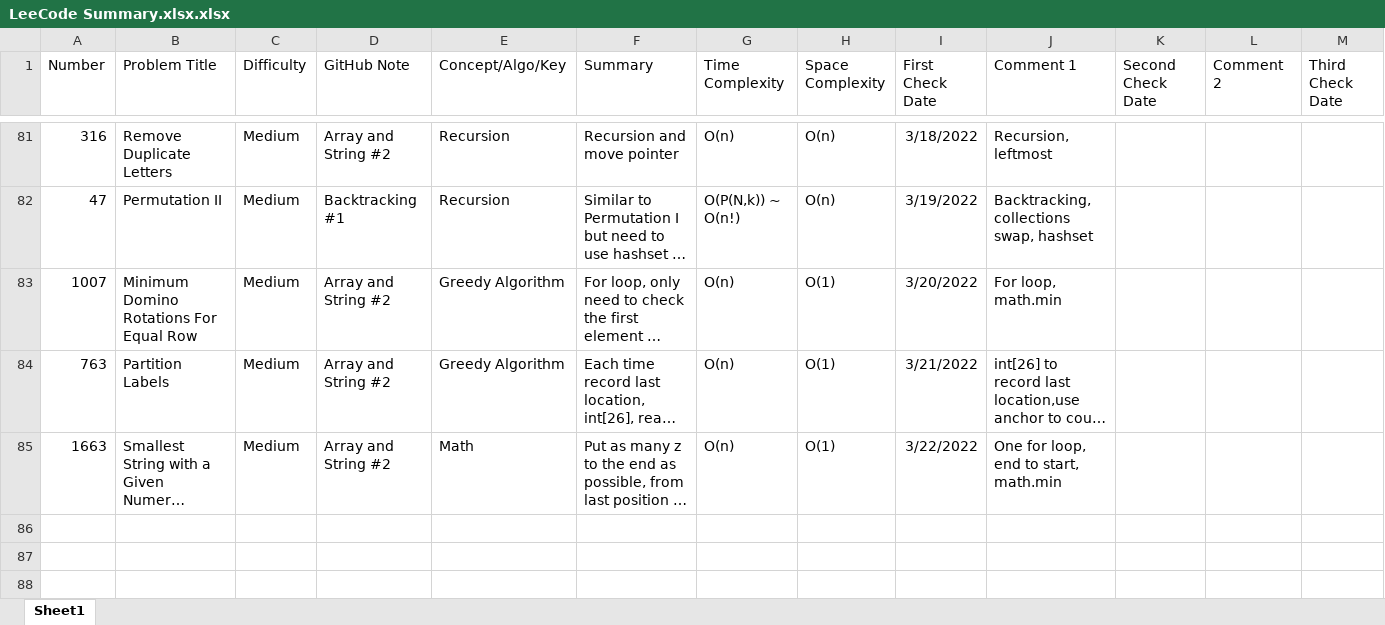
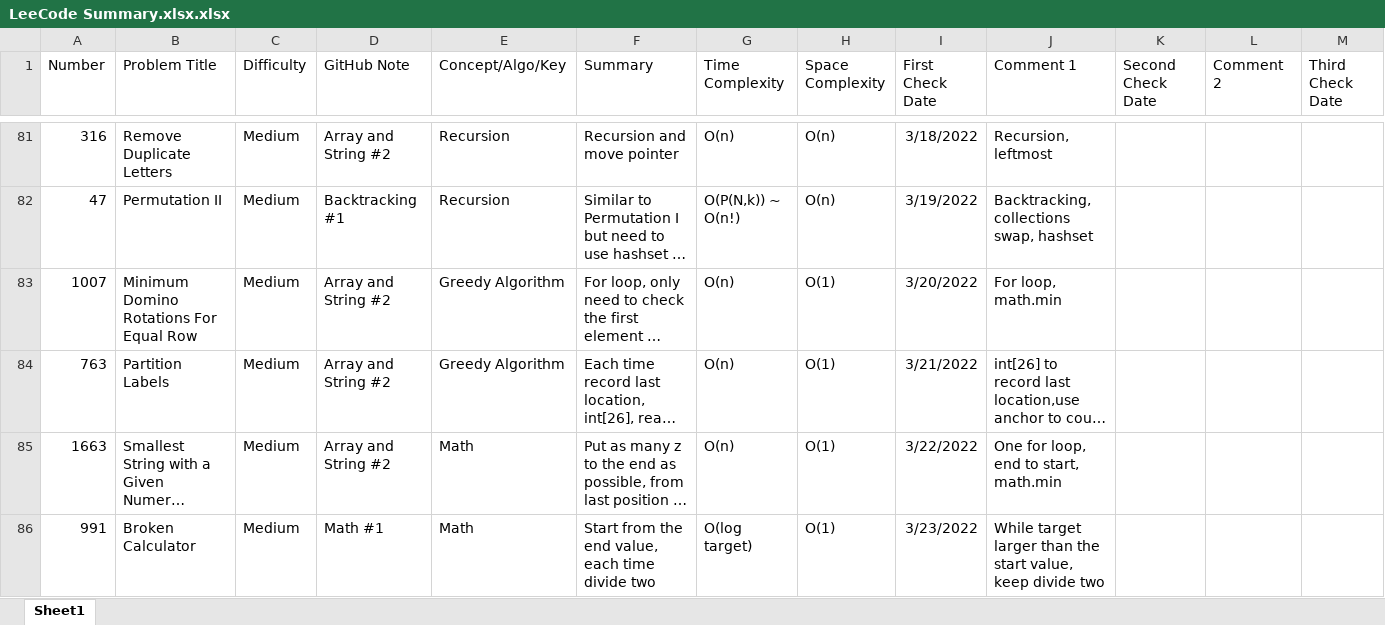
Before and after one commit to hhhwenjun/leetcode-note-java, an Excel workbook: LeeCode Summary.xlsx.xlsx, sheet Sheet1, drawn as a sheet; only a part is shown, gaps mark what is left out; long unchanged cells end in …; values as stored, in another font and other column widths than the file's, no borders; rows hold the shown columns only; the diff names each change by its address in the sheet, - before the commit and + after, or states it on an @@ line.

```diff
--- a/LeeCode Summary.xlsx.xlsx (sheet Sheet1)
+++ b/LeeCode Summary.xlsx.xlsx (sheet Sheet1)
+row 86: 991 | Broken Calculator | Medium | Math #1 | Math | Start from the end value, each time divide two | O(log target) | O(1) | 3/23/2022 | While target larger than the start value, keep divide two
```
Also changed, not shown: 4 other files.
